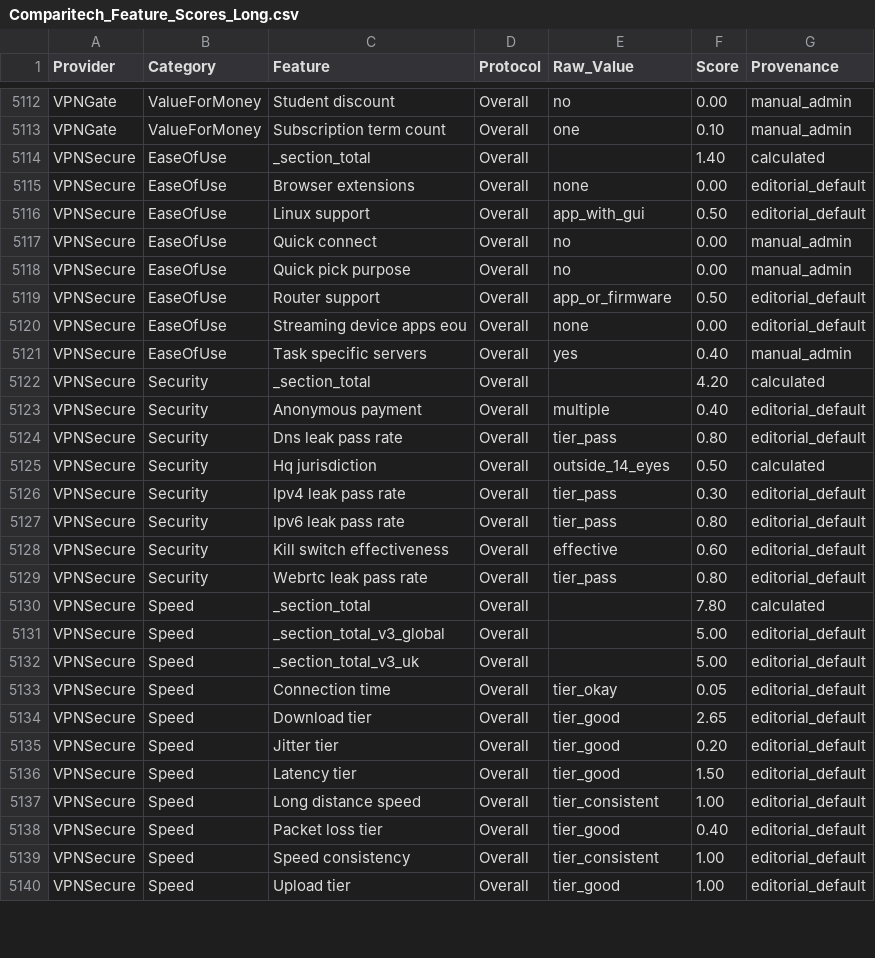
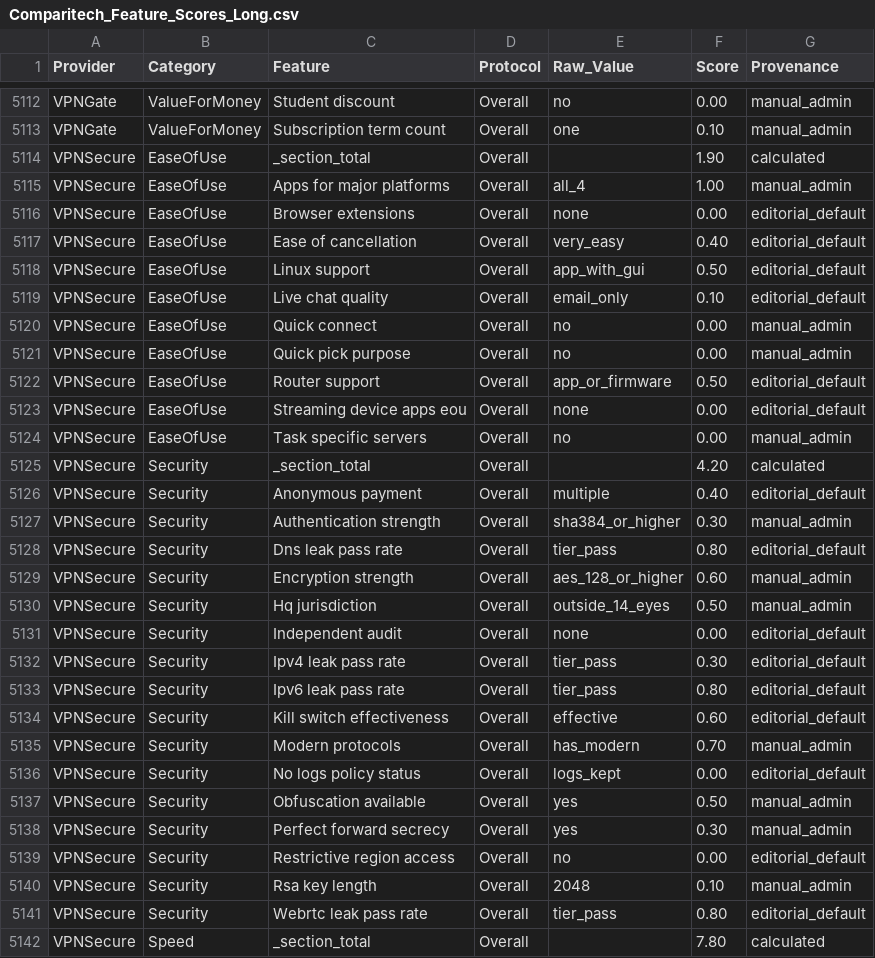
Before and after one commit to SeanMcGrathCT/comparitech-vpn-hub, a CSV file: Comparitech_Feature_Scores_Long.csv, drawn as a sheet; only a part is shown, gaps mark what is left out; the shorter side is filled out with more unchanged rows; the diff covers the shown part only.

Commit message:
data: evidence pack refresh 2026-06-16T10:41:43Z

```diff
--- a/Comparitech_Feature_Scores_Long.csv
+++ b/Comparitech_Feature_Scores_Long.csv
@@ -5113,5 +5113,8 @@ VPNGate,ValueForMoney,Student discount,Overall,no,0.00,manual_admin
 VPNGate,ValueForMoney,Subscription term count,Overall,one,0.10,manual_admin
-VPNSecure,EaseOfUse,_section_total,Overall,,1.40,calculated
+VPNSecure,EaseOfUse,_section_total,Overall,,1.90,calculated
+VPNSecure,EaseOfUse,Apps for major platforms,Overall,all_4,1.00,manual_admin
 VPNSecure,EaseOfUse,Browser extensions,Overall,none,0.00,editorial_default
+VPNSecure,EaseOfUse,Ease of cancellation,Overall,very_easy,0.40,editorial_default
 VPNSecure,EaseOfUse,Linux support,Overall,app_with_gui,0.50,editorial_default
+VPNSecure,EaseOfUse,Live chat quality,Overall,email_only,0.10,editorial_default
 VPNSecure,EaseOfUse,Quick connect,Overall,no,0.00,manual_admin
@@ -5120,7 +5123,10 @@ VPNSecure,EaseOfUse,Router support,Overall,app_or_firmware,0.50,editorial_defaul
 VPNSecure,EaseOfUse,Streaming device apps eou,Overall,none,0.00,editorial_default
-VPNSecure,EaseOfUse,Task specific servers,Overall,yes,0.40,manual_admin
+VPNSecure,EaseOfUse,Task specific servers,Overall,no,0.00,manual_admin
 VPNSecure,Security,_section_total,Overall,,4.20,calculated
 VPNSecure,Security,Anonymous payment,Overall,multiple,0.40,editorial_default
+VPNSecure,Security,Authentication strength,Overall,sha384_or_higher,0.30,manual_admin
 VPNSecure,Security,Dns leak pass rate,Overall,tier_pass,0.80,editorial_default
-VPNSecure,Security,Hq jurisdiction,Overall,outside_14_eyes,0.50,calculated
+VPNSecure,Security,Encryption strength,Overall,aes_128_or_higher,0.60,manual_admin
+VPNSecure,Security,Hq jurisdiction,Overall,outside_14_eyes,0.50,manual_admin
+VPNSecure,Security,Independent audit,Overall,none,0.00,editorial_default
 VPNSecure,Security,Ipv4 leak pass rate,Overall,tier_pass,0.30,editorial_default
@@ -5128,2 +5134,8 @@ VPNSecure,Security,Ipv6 leak pass rate,Overall,tier_pass,0.80,editorial_default
 VPNSecure,Security,Kill switch effectiveness,Overall,effective,0.60,editorial_default
+VPNSecure,Security,Modern protocols,Overall,has_modern,0.70,manual_admin
+VPNSecure,Security,No logs policy status,Overall,logs_kept,0.00,editorial_default
+VPNSecure,Security,Obfuscation available,Overall,yes,0.50,manual_admin
+VPNSecure,Security,Perfect forward secrecy,Overall,yes,0.30,manual_admin
+VPNSecure,Security,Restrictive region access,Overall,no,0.00,editorial_default
+VPNSecure,Security,Rsa key length,Overall,2048,0.10,manual_admin
 VPNSecure,Security,Webrtc leak pass rate,Overall,tier_pass,0.80,editorial_default
```
Also changed, not shown: 5 added rows and 4 edited cells elsewhere in this file, Comparitech_Raw_Telemetry.csv, 8 other files.
